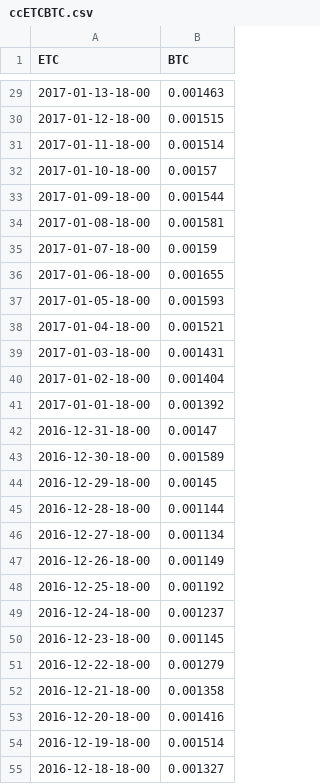
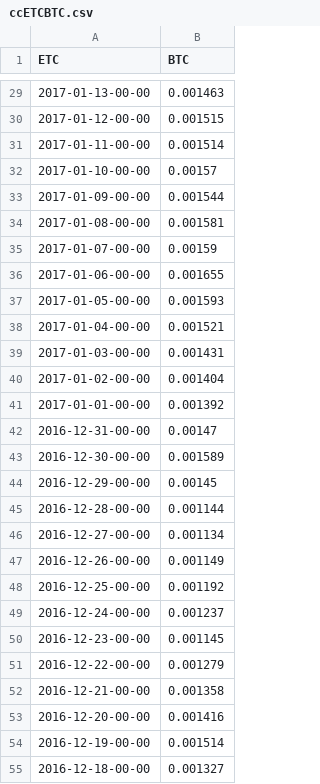
Before and after one commit to aeronbuchanan/abledger, a CSV file: conversions/workdir/ccETCBTC.csv, drawn as a sheet; only a part is shown, gaps mark what is left out; the diff covers the shown part only.

```diff
--- a/conversions/workdir/ccETCBTC.csv
+++ b/conversions/workdir/ccETCBTC.csv
@@ -29,27 +29,27 @@ ETC, BTC
-2017-01-13-18-00, 0.001463
-2017-01-12-18-00, 0.001515
-2017-01-11-18-00, 0.001514
-2017-01-10-18-00, 0.00157
-2017-01-09-18-00, 0.001544
-2017-01-08-18-00, 0.001581
-2017-01-07-18-00, 0.00159
-2017-01-06-18-00, 0.001655
-2017-01-05-18-00, 0.001593
-2017-01-04-18-00, 0.001521
-2017-01-03-18-00, 0.001431
-2017-01-02-18-00, 0.001404
-2017-01-01-18-00, 0.001392
-2016-12-31-18-00, 0.00147
-2016-12-30-18-00, 0.001589
-2016-12-29-18-00, 0.00145
-2016-12-28-18-00, 0.001144
-2016-12-27-18-00, 0.001134
-2016-12-26-18-00, 0.001149
-2016-12-25-18-00, 0.001192
-2016-12-24-18-00, 0.001237
-2016-12-23-18-00, 0.001145
-2016-12-22-18-00, 0.001279
-2016-12-21-18-00, 0.001358
-2016-12-20-18-00, 0.001416
-2016-12-19-18-00, 0.001514
-2016-12-18-18-00, 0.001327
+2017-01-13-00-00, 0.001463
+2017-01-12-00-00, 0.001515
+2017-01-11-00-00, 0.001514
+2017-01-10-00-00, 0.00157
+2017-01-09-00-00, 0.001544
+2017-01-08-00-00, 0.001581
+2017-01-07-00-00, 0.00159
+2017-01-06-00-00, 0.001655
+2017-01-05-00-00, 0.001593
+2017-01-04-00-00, 0.001521
+2017-01-03-00-00, 0.001431
+2017-01-02-00-00, 0.001404
+2017-01-01-00-00, 0.001392
+2016-12-31-00-00, 0.00147
+2016-12-30-00-00, 0.001589
+2016-12-29-00-00, 0.00145
+2016-12-28-00-00, 0.001144
+2016-12-27-00-00, 0.001134
+2016-12-26-00-00, 0.001149
+2016-12-25-00-00, 0.001192
+2016-12-24-00-00, 0.001237
+2016-12-23-00-00, 0.001145
+2016-12-22-00-00, 0.001279
+2016-12-21-00-00, 0.001358
+2016-12-20-00-00, 0.001416
+2016-12-19-00-00, 0.001514
+2016-12-18-00-00, 0.001327
```
Also changed, not shown: 170 edited cells elsewhere in this file, conversions/ETHGBP.csv, conversions/workdir/ccETCEUR.csv, 4 other files.
